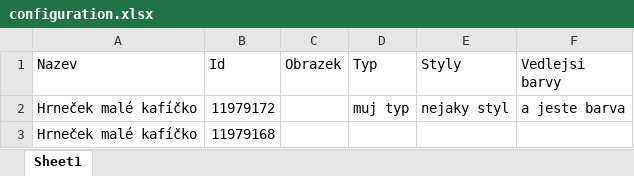
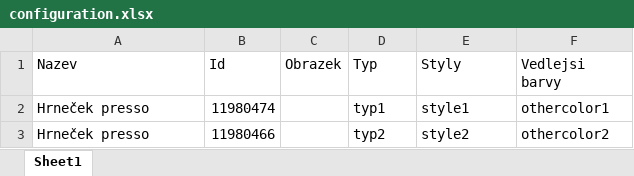
Before and after one commit to uhla/fler-downloader, an Excel workbook: downloader/configuration.xlsx, sheet Sheet1, drawn as a sheet; values as stored, in another font and other column widths than the file's, no borders; charts and pictures not drawn; removed rows and columns are numbered as before the commit, all else as after; the diff names each change by its address in the sheet, - before the commit and + after, or states it on an @@ line.

```diff
--- a/downloader/configuration.xlsx (sheet Sheet1)
+++ b/downloader/configuration.xlsx (sheet Sheet1)
-row 2: Hrneček malé kafíčko | 11979172 |  | muj typ | nejaky styl | a jeste barva
-row 3: Hrneček malé kafíčko | 11979168
+row 2: Hrneček presso | 11980474 |  | typ1 | style1 | othercolor1
+row 3: Hrneček presso | 11980466 |  | typ2 | style2 | othercolor2
```
Also changed, not shown: charts or pictures, 2 other files.
